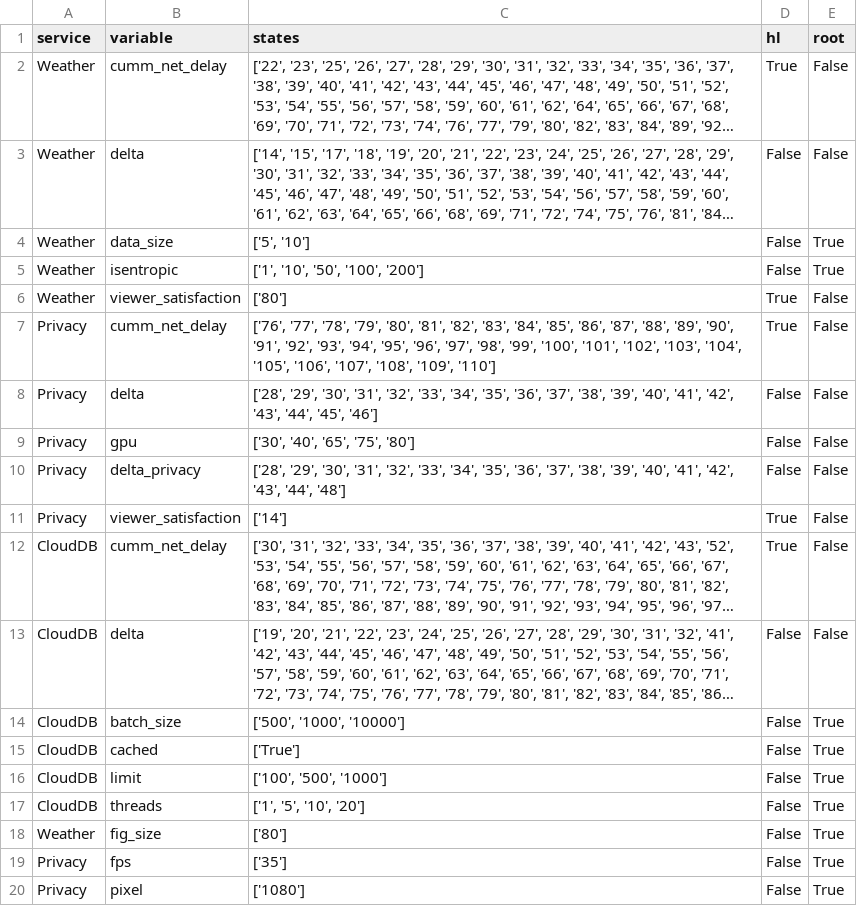
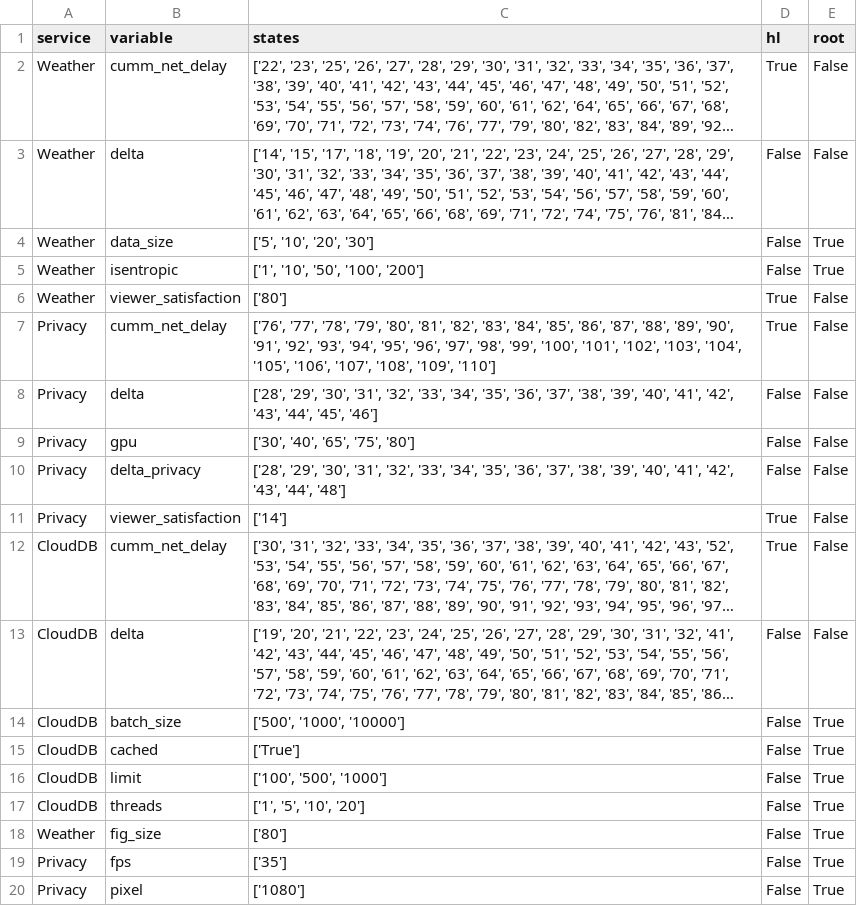
Before and after one commit to borissedlak/deploymentOptimizer, a CSV file: SOSE/RQ-1/monitor_ll_slos.csv, drawn as a sheet; long unchanged cells end in …; the diff names each change by its address in the sheet, - before the commit and + after, or states it on an @@ line.

```diff
--- a/SOSE/RQ-1/monitor_ll_slos.csv
+++ b/SOSE/RQ-1/monitor_ll_slos.csv
-C4 (states): ['5', '10']
+C4 (states): ['5', '10', '20', '30']
```
Also changed, not shown: SOSE/RQ-1/routing_ll_slos.csv, SOSE/RQ-1/traffic_ll_slos.csv, 6 other files.
